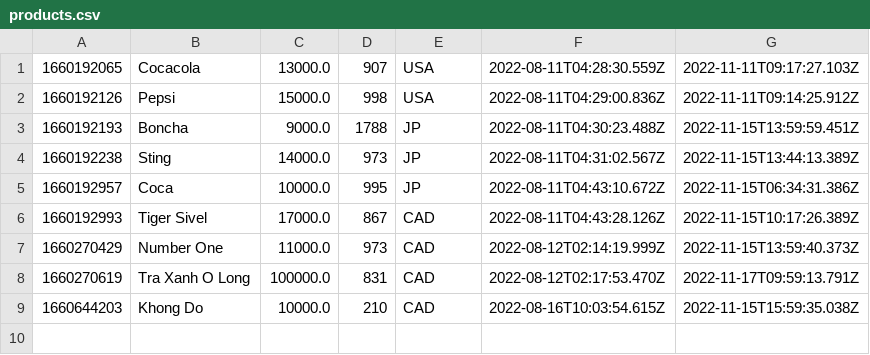
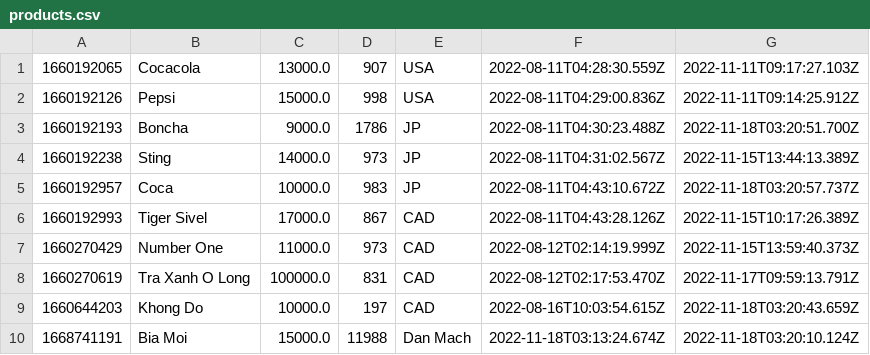
Before and after one commit to nhathoang0307/CASESTUDYM0DULE2, a CSV file: daTa/products.csv, drawn as a sheet.

```diff
--- a/daTa/products.csv
+++ b/daTa/products.csv
@@ -2,5 +2,5 @@
 1660192126,Pepsi,15000.0,998,USA,2022-08-11T04:29:00.836Z,2022-11-11T09:14:25.912Z
-1660192193,Boncha,9000.0,1788,JP,2022-08-11T04:30:23.488Z,2022-11-15T13:59:59.451Z
+1660192193,Boncha,9000.0,1786,JP,2022-08-11T04:30:23.488Z,2022-11-18T03:20:51.700Z
 1660192238,Sting,14000.0,973,JP,2022-08-11T04:31:02.567Z,2022-11-15T13:44:13.389Z
-1660192957,Coca,10000.0,995,JP,2022-08-11T04:43:10.672Z,2022-11-15T06:34:31.386Z
+1660192957,Coca,10000.0,983,JP,2022-08-11T04:43:10.672Z,2022-11-18T03:20:57.737Z
 1660192993,Tiger Sivel,17000.0,867,CAD,2022-08-11T04:43:28.126Z,2022-11-15T10:17:26.389Z
@@ -8,2 +8,3 @@
 1660270619,Tra Xanh O Long,100000.0,831,CAD,2022-08-12T02:17:53.470Z,2022-11-17T09:59:13.791Z
-1660644203,Khong Do,10000.0,210,CAD,2022-08-16T10:03:54.615Z,2022-11-15T15:59:35.038Z
+1660644203,Khong Do,10000.0,197,CAD,2022-08-16T10:03:54.615Z,2022-11-18T03:20:43.659Z
+1668741191,Bia Moi,15000.0,11988,Dan Mach,2022-11-18T03:13:24.674Z,2022-11-18T03:20:10.124Z
```
Also changed, not shown: daTa/orderItems.csv, daTa/orders.csv, 14 other files.
